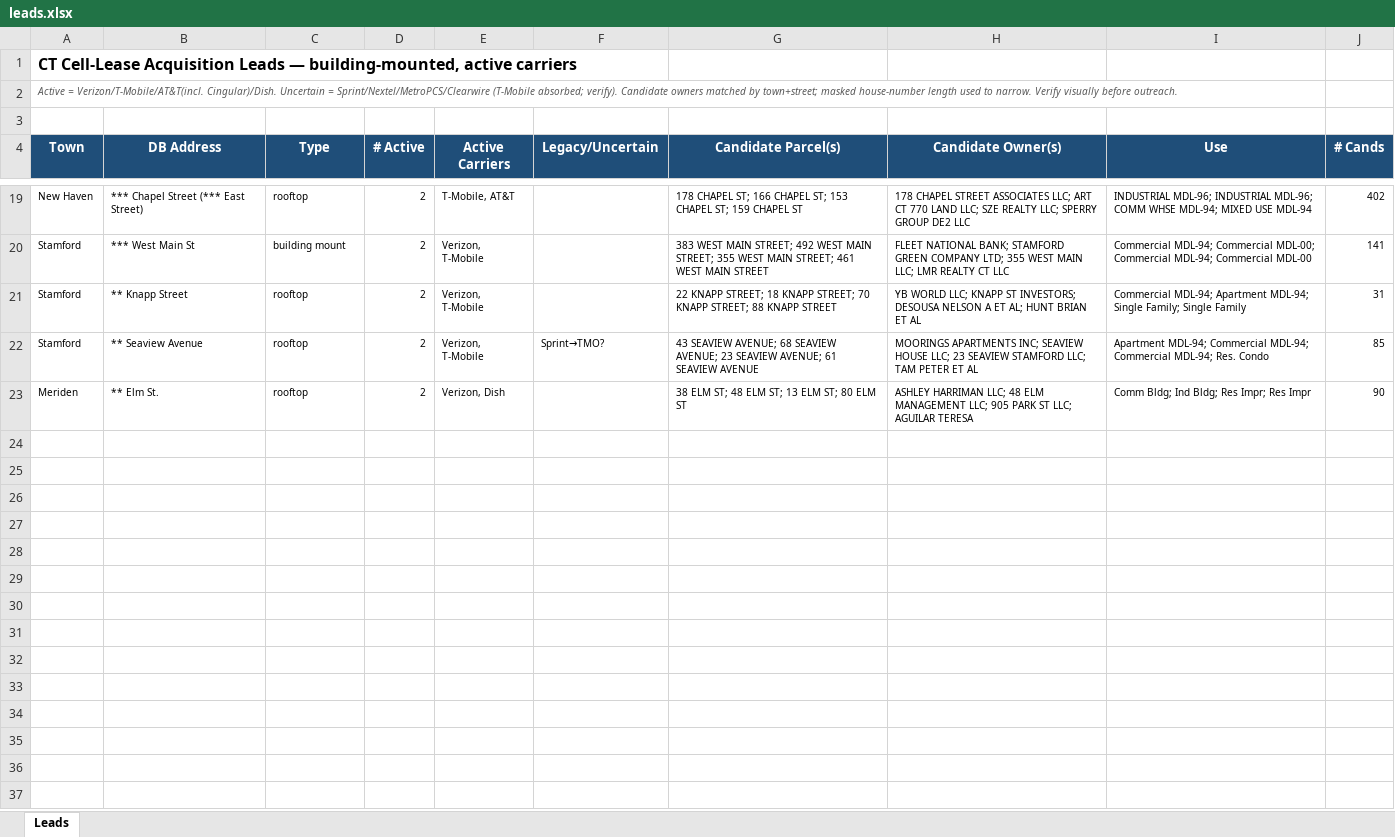
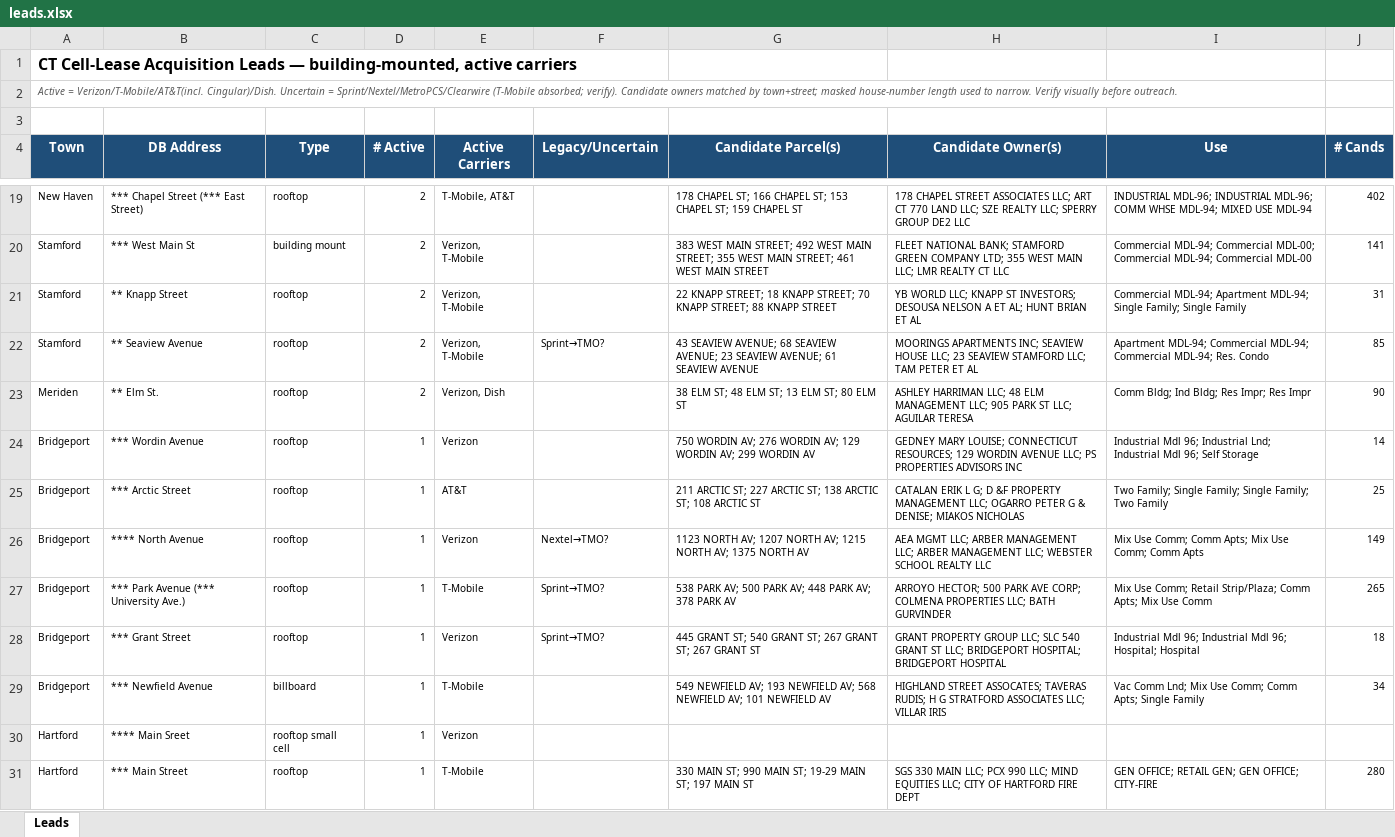
Before and after one commit to aI-zenith/Accounts-Payable, an Excel workbook: cttowerleads/ct-tower-leads/output/leads.xlsx, sheet Leads, drawn as a sheet; only a part is shown, gaps mark what is left out; values as stored, in another font and other column widths than the file's, no borders; the diff covers the shown part only; the diff names each change by its address in the sheet, - before the commit and + after, or states it on an @@ line.

```diff
--- a/cttowerleads/ct-tower-leads/output/leads.xlsx (sheet Leads)
+++ b/cttowerleads/ct-tower-leads/output/leads.xlsx (sheet Leads)
+row 24: Bridgeport | *** Wordin Avenue | rooftop | 1 | Verizon |  | 750 WORDIN AV; 276 WORDIN AV; 129 WORDIN AV; 299 WORDIN AV | GEDNEY MARY LOUISE; CONNECTICUT RESOURCES; 129 WORDIN AVENUE LLC; PS PROPERTIES ADVISORS INC | Industrial Mdl 96; Industrial Lnd; Industrial Mdl 96; Self Storage | 14
+row 25: Bridgeport | *** Arctic Street | rooftop | 1 | AT&T |  | 211 ARCTIC ST; 227 ARCTIC ST; 138 ARCTIC ST; 108 ARCTIC ST | CATALAN ERIK L G; D &F PROPERTY MANAGEMENT LLC; OGARRO PETER G & DENISE; MIAKOS NICHOLAS | Two Family; Single Family; Single Family; Two Family | 25
+row 26: Bridgeport | **** North Avenue | rooftop | 1 | Verizon | Nextel→TMO? | 1123 NORTH AV; 1207 NORTH AV; 1215 NORTH AV; 1375 NORTH AV | AEA MGMT LLC; ARBER MANAGEMENT LLC; ARBER MANAGEMENT LLC; WEBSTER SCHOOL REALTY LLC | Mix Use Comm; Comm Apts; Mix Use Comm; Comm Apts | 149
+row 27: Bridgeport | *** Park Avenue (*** University Ave.) | rooftop | 1 | T-Mobile | Sprint→TMO? | 538 PARK AV; 500 PARK AV; 448 PARK AV; 378 PARK AV | ARROYO HECTOR; 500 PARK AVE CORP; COLMENA PROPERTIES LLC; BATH GURVINDER | Mix Use Comm; Retail Strip/Plaza; Comm Apts; Mix Use Comm | 265
+row 28: Bridgeport | *** Grant Street | rooftop | 1 | Verizon | Sprint→TMO? | 445 GRANT ST; 540 GRANT ST; 267 GRANT ST; 267 GRANT ST | GRANT PROPERTY GROUP LLC; SLC 540 GRANT ST LLC; BRIDGEPORT HOSPITAL; BRIDGEPORT HOSPITAL | Industrial Mdl 96; Industrial Mdl 96; Hospital; Hospital | 18
+row 29: Bridgeport | *** Newfield Avenue | billboard | 1 | T-Mobile |  | 549 NEWFIELD AV; 193 NEWFIELD AV; 568 NEWFIELD AV; 101 NEWFIELD AV | HIGHLAND STREET ASSOCATES; TAVERAS RUDIS; H G STRATFORD ASSOCIATES LLC; VILLAR IRIS | Vac Comm Lnd; Mix Use Comm; Comm Apts; Single Family | 34
+row 30: Hartford | **** Main Sreet | rooftop small cell | 1 | Verizon
+row 31: Hartford | *** Main Street | rooftop | 1 | T-Mobile |  | 330 MAIN ST; 990 MAIN ST; 19-29 MAIN ST; 197 MAIN ST | SGS 330 MAIN LLC; PCX 990 LLC; MIND EQUITIES LLC; CITY OF HARTFORD FIRE DEPT | GEN OFFICE; RETAIL GEN; GEN OFFICE; CITY-FIRE | 280
```
Also changed, not shown: 52 added rows elsewhere in this sheet.
